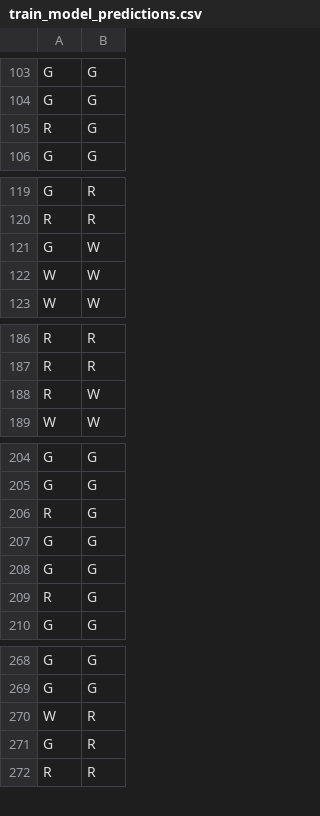
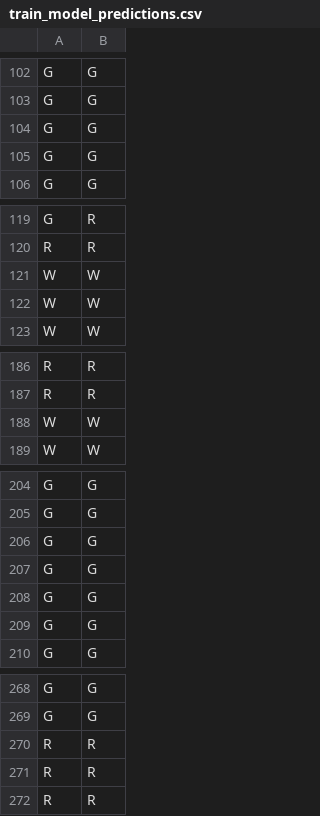
Before and after one commit to harpomaxx/goat-behavior, a CSV file: metrics/train_model_predictions.csv, drawn as a sheet; only a part is shown, gaps mark what is left out; the diff covers the shown part only.

```diff
--- a/metrics/train_model_predictions.csv
+++ b/metrics/train_model_predictions.csv
@@ -104,3 +103,4 @@ G,G
 G,G
-R,G
+G,G
+G,G
 G,G
@@ -120,3 +120,3 @@ G,R
 R,R
-G,W
+W,W
 W,W
@@ -187,3 +187,3 @@ R,R
 R,R
-R,W
+W,W
 W,W
@@ -205,6 +205,6 @@ G,G
 G,G
-R,G
 G,G
 G,G
-R,G
+G,G
+G,G
 G,G
@@ -269,4 +269,4 @@ G,G
 G,G
-W,R
-G,R
+R,R
+R,R
 R,R
```
Also changed, not shown: 6 added rows, 7 removed rows and 5 moved rows elsewhere in this file, 20 other files.
